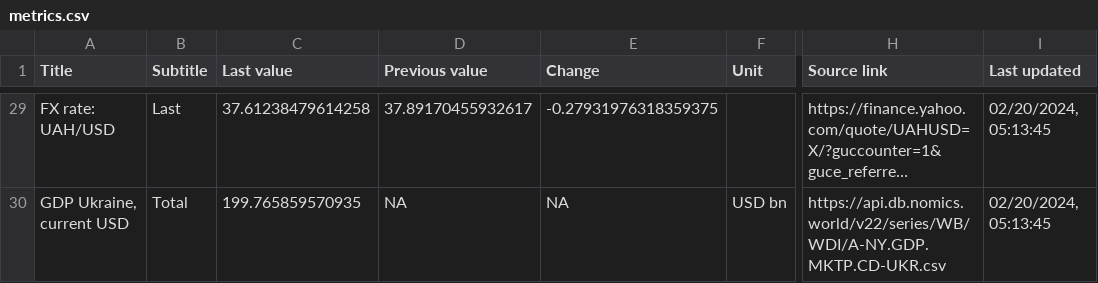
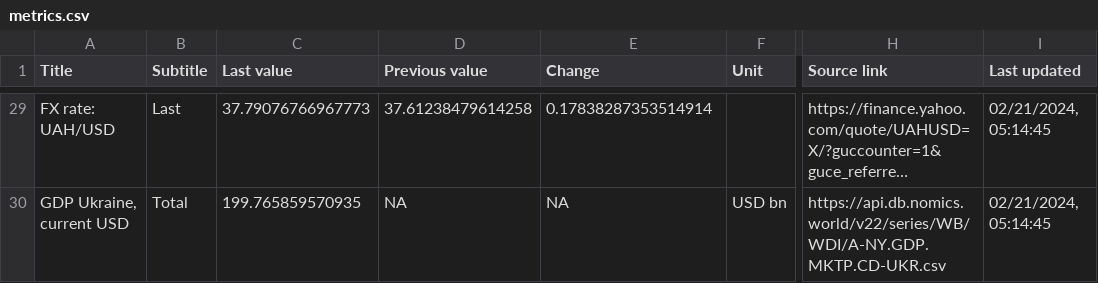
Before and after one commit to artkochnev/ukraine_dashboard, a CSV file: assets/metrics.csv, drawn as a sheet; only a part is shown, gaps mark what is left out; long unchanged cells end in …; the diff covers the shown part only; the diff names each change by its address in the sheet, - before the commit and + after, or states it on an @@ line.

```diff
--- a/assets/metrics.csv
+++ b/assets/metrics.csv
-C29 (Last value): 37.61238479614258
+C29 (Last value): 37.79076766967773
-D29 (Previous value): 37.89170455932617
+D29 (Previous value): 37.61238479614258
-E29 (Change): -0.27931976318359375
+E29 (Change): 0.17838287353514914
-I29:I30 (Last updated): 02/20/2024, 05:13:45
+I29:I30 (Last updated): 02/21/2024, 05:14:45
```
Also changed, not shown: 31 edited cells elsewhere in this file.
